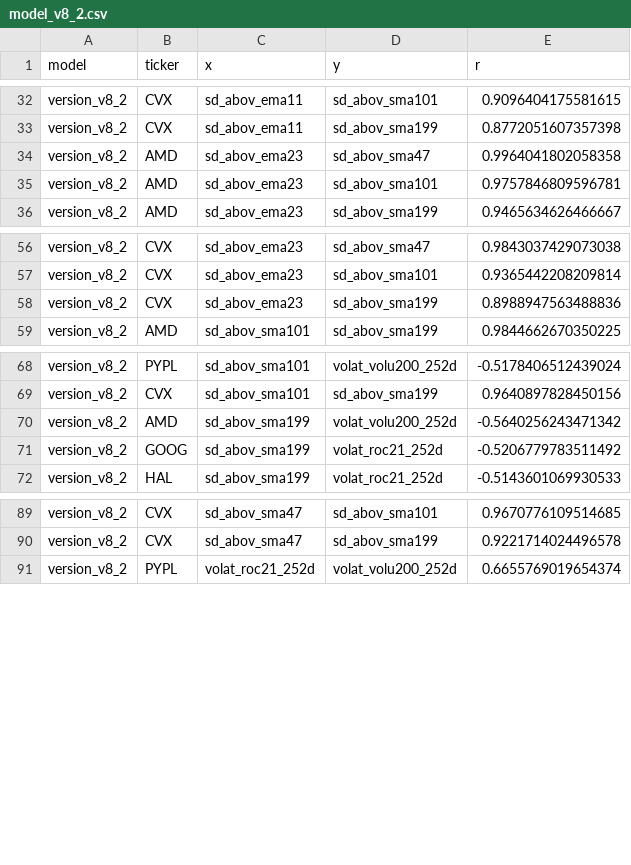
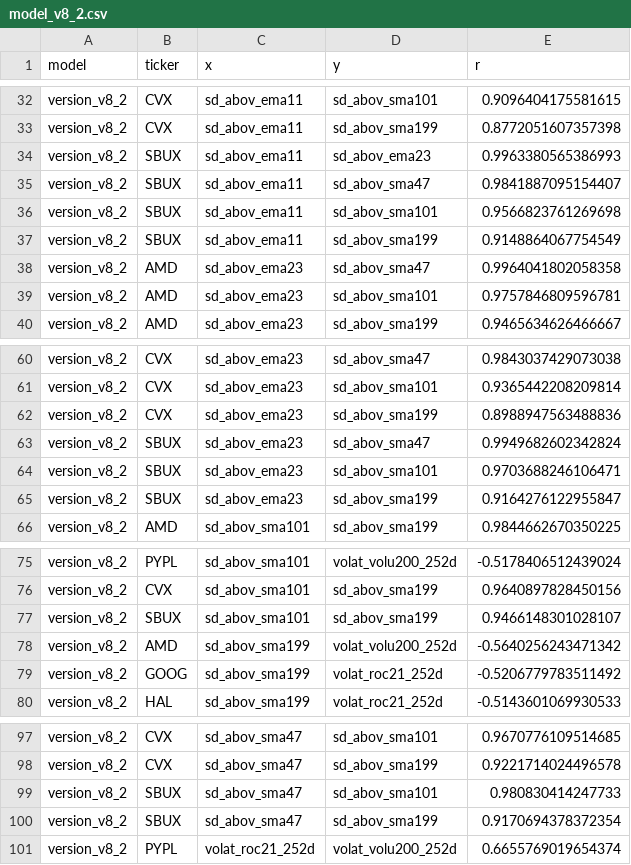
Before and after one commit to fderyckel/quant-sandbox, a CSV file: models/correlations/model_v8_2.csv, drawn as a sheet; only a part is shown, gaps mark what is left out; the diff names each change by its address in the sheet, - before the commit and + after, or states it on an @@ line.

Commit message:
run more models

```diff
--- a/models/correlations/model_v8_2.csv
+++ b/models/correlations/model_v8_2.csv
+row 34: version_v8_2 | SBUX | sd_abov_ema11 | sd_abov_ema23 | 0.9963380565386993
+row 35: version_v8_2 | SBUX | sd_abov_ema11 | sd_abov_sma47 | 0.9841887095154407
+row 36: version_v8_2 | SBUX | sd_abov_ema11 | sd_abov_sma101 | 0.9566823761269698
+row 37: version_v8_2 | SBUX | sd_abov_ema11 | sd_abov_sma199 | 0.9148864067754549
+row 63: version_v8_2 | SBUX | sd_abov_ema23 | sd_abov_sma47 | 0.9949682602342824
+row 64: version_v8_2 | SBUX | sd_abov_ema23 | sd_abov_sma101 | 0.9703688246106471
+row 65: version_v8_2 | SBUX | sd_abov_ema23 | sd_abov_sma199 | 0.9164276122955847
+row 77: version_v8_2 | SBUX | sd_abov_sma101 | sd_abov_sma199 | 0.9466148301028107
+row 99: version_v8_2 | SBUX | sd_abov_sma47 | sd_abov_sma101 | 0.980830414247733
+row 100: version_v8_2 | SBUX | sd_abov_sma47 | sd_abov_sma199 | 0.9170694378372354
```
Also changed, not shown: models/model_vars_imp/xgboost_modelv8_explo2_7wClassThirdile_AMD.csv, 2 other files.
